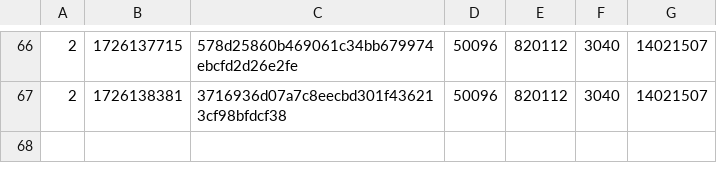
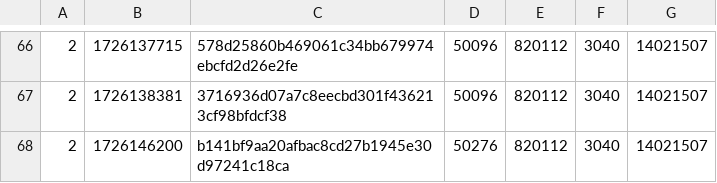
Before and after one commit to SAT-R/sa3, a CSV file: reports/progress-sa3-matching.csv, drawn as a sheet; only a part is shown, gaps mark what is left out.

```diff
--- a/reports/progress-sa3-matching.csv
+++ b/reports/progress-sa3-matching.csv
@@ -67 +67,2 @@
 2,1726138381,3716936d07a7c8eecbd301f436213cf98bfdcf38,50096,820112,3040,14021507
+2,1726146200,b141bf9aa20afbac8cd27b1945e30d97241c18ca,50276,820112,3040,14021507
```
Also changed, not shown: reports/progress-sa3-nonmatching.csv, 2 other files.
